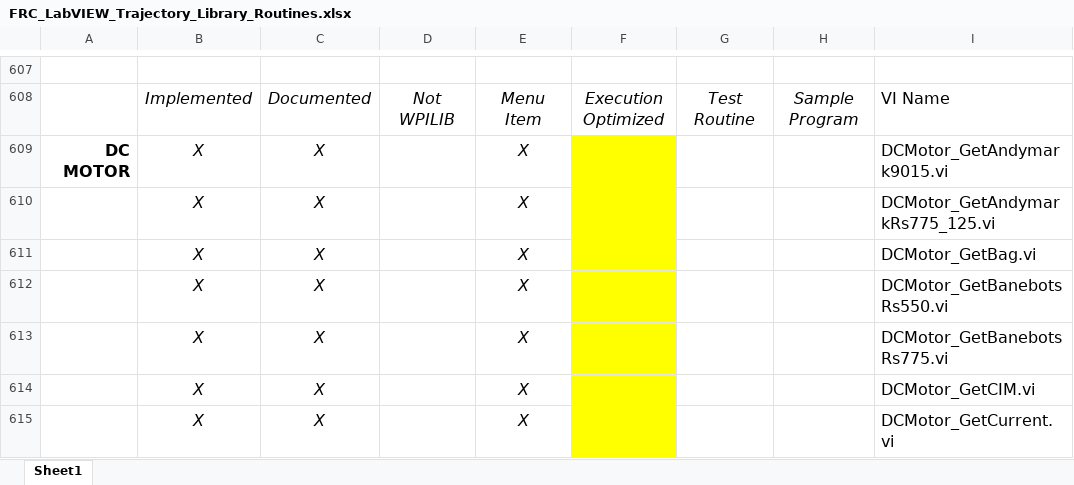
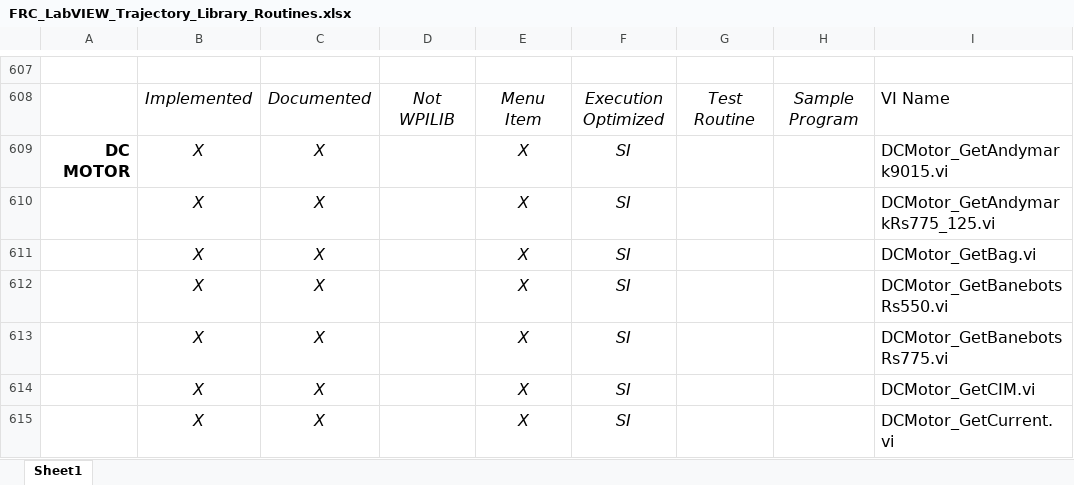
Before and after one commit to jsimpso81/WPIlibMathLabVIEW, an Excel workbook: FRC_LV_Trajectory_Library/FRC_LabVIEW_Trajectory_Library_Routines.xlsx, sheet Sheet1, drawn as a sheet; only a part is shown, gaps mark what is left out; values as stored, in another font and other column widths than the file's, no borders; the diff covers the shown part only; the diff names each change by its address in the sheet, - before the commit and + after, or states it on an @@ line.

```diff
--- a/FRC_LV_Trajectory_Library/FRC_LabVIEW_Trajectory_Library_Routines.xlsx (sheet Sheet1)
+++ b/FRC_LV_Trajectory_Library/FRC_LabVIEW_Trajectory_Library_Routines.xlsx (sheet Sheet1)
-F609:F615: (empty)
+F609:F615: SI
-F609:F615 fill: #FFFF00
+F609:F615 fill: none
```
Also changed, not shown: 32 edited cells and cell formats elsewhere in this sheet, 30 other files.
